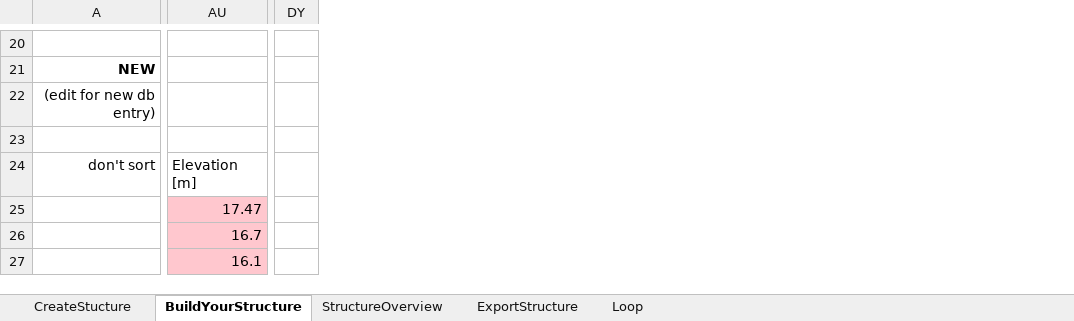
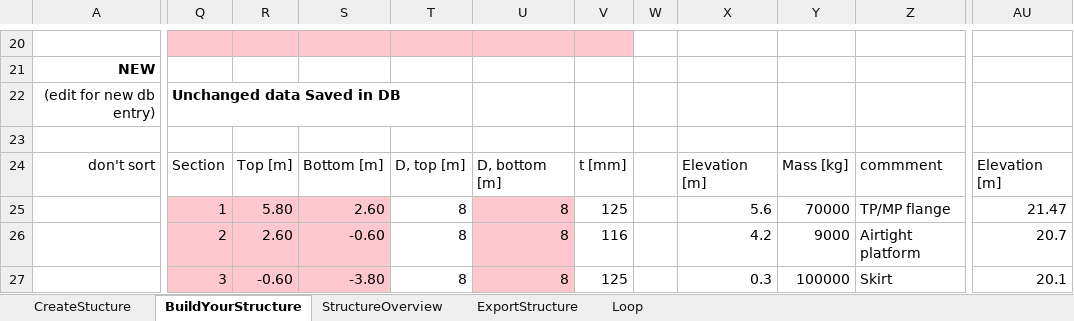
Before and after one commit to J-B-O-Offshore/GeometryConverter, an Excel workbook: GeometrieConverter.xlsm, sheet BuildYourStructure, drawn as a sheet; only a part is shown, gaps mark what is left out; values as stored, in another font and other column widths than the file's, no borders; charts and pictures and conditional formats and table styles not drawn; removed rows and columns are numbered as before the commit, all else as after; the diff covers the shown part only; the diff names each change by its address in the sheet, - before the commit and + after, or states it on an @@ line.

```diff
--- a/GeometrieConverter.xlsm (sheet BuildYourStructure)
+++ b/GeometrieConverter.xlsm (sheet BuildYourStructure)
@@ column Q unhidden, rows 22-27: Unchanged data Saved in DB |  | Section | 1 | 2 | 3 @@
@@ column R unhidden, rows 24-27: Top [m] | 5.80 | 2.60 | -0.60 @@
@@ column S unhidden, rows 24-27: Bottom [m] | 2.60 | -0.60 | -3.80 @@
@@ column T unhidden, rows 24-27: D, top [m] | 8 | 8 | 8 @@
@@ column U unhidden, rows 24-27: D, bottom [m] | 8 | 8 | 8 @@
@@ column V unhidden, rows 24-27: t [mm] | 125 | 116 | 125 @@
@@ column W unhidden, empty @@
@@ column X unhidden, rows 24-27: Elevation [m] | 5.6 | 4.2 | 0.3 @@
@@ column Y unhidden, rows 24-27: Mass [kg] | 70000 | 9000 | 100000 @@
@@ column Z unhidden, rows 24-27: commment | TP/MP flange | Airtight platform | Skirt @@
-column AU, rows 24-27: Elevation [m] | 17.47 | 16.7 | 16.1
+column AU, rows 24-27: Elevation [m] | 21.47 | 20.7 | 20.1
-column DY, empty
```
Also changed, not shown: 1 added column, 84 edited cells and cell formats elsewhere in this sheet, sheet StructureOverview, sheet ExportStructure, formulas that keep their value, hidden cells, charts or pictures, 4 other files.
